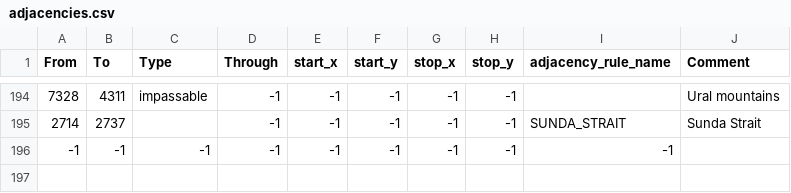
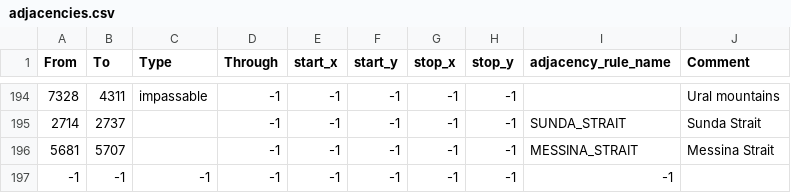
Before and after one commit to Red-Liberty-Mod/red-liberty-mod, a CSV file: map/adjacencies.csv, drawn as a sheet; only a part is shown, gaps mark what is left out.

```diff
--- a/map/adjacencies.csv
+++ b/map/adjacencies.csv
@@ -195,2 +195,3 @@ From;To;Type;Through;start_x;start_y;stop_x;stop_y;adjacency_rule_name;Comment
 2714;2737;;-1;-1;-1;-1;-1;SUNDA_STRAIT;Sunda Strait
+5681;5707;;-1;-1;-1;-1;-1;MESSINA_STRAIT;Messina Strait
 -1;-1;-1;-1;-1;-1;-1;-1;-1;
```
Also changed, not shown: 25 other files.
